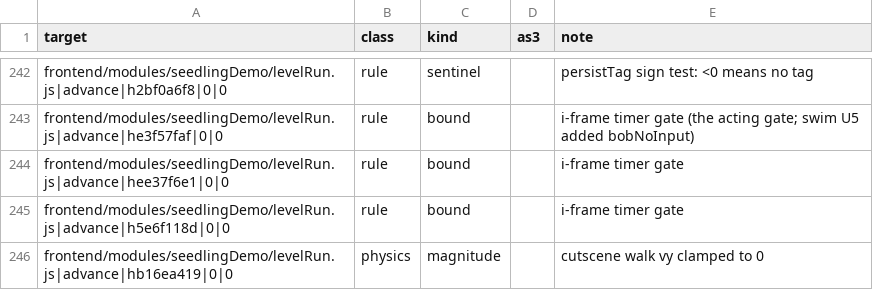
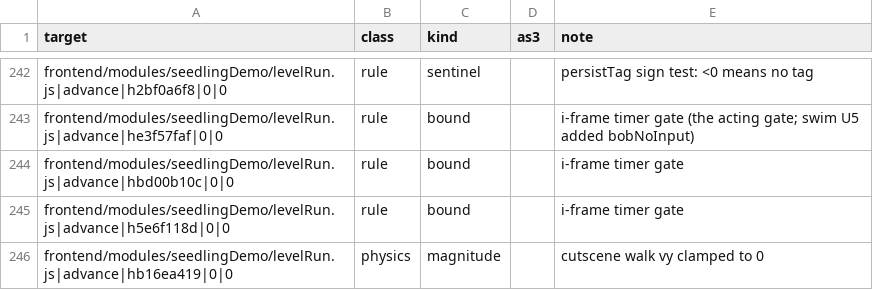
Before and after one commit to PeerInfinity/Archipelago-CC, a CSV file: scripts/procgen/seedling-constants-fields.csv, drawn as a sheet; only a part is shown, gaps mark what is left out.

```diff
--- a/scripts/procgen/seedling-constants-fields.csv
+++ b/scripts/procgen/seedling-constants-fields.csv
@@ -243,3 +243,3 @@ frontend/modules/seedlingDemo/levelRun.js|advance|h2bf0a6f8|0|0,rule,sentinel,,p
 frontend/modules/seedlingDemo/levelRun.js|advance|he3f57faf|0|0,rule,bound,,i-frame timer gate (the acting gate; swim U5 added bobNoInput)
-frontend/modules/seedlingDemo/levelRun.js|advance|hee37f6e1|0|0,rule,bound,,i-frame timer gate
+frontend/modules/seedlingDemo/levelRun.js|advance|hbd00b10c|0|0,rule,bound,,i-frame timer gate
 frontend/modules/seedlingDemo/levelRun.js|advance|h5e6f118d|0|0,rule,bound,,i-frame timer gate
```
Also changed, not shown: 2 other files.
